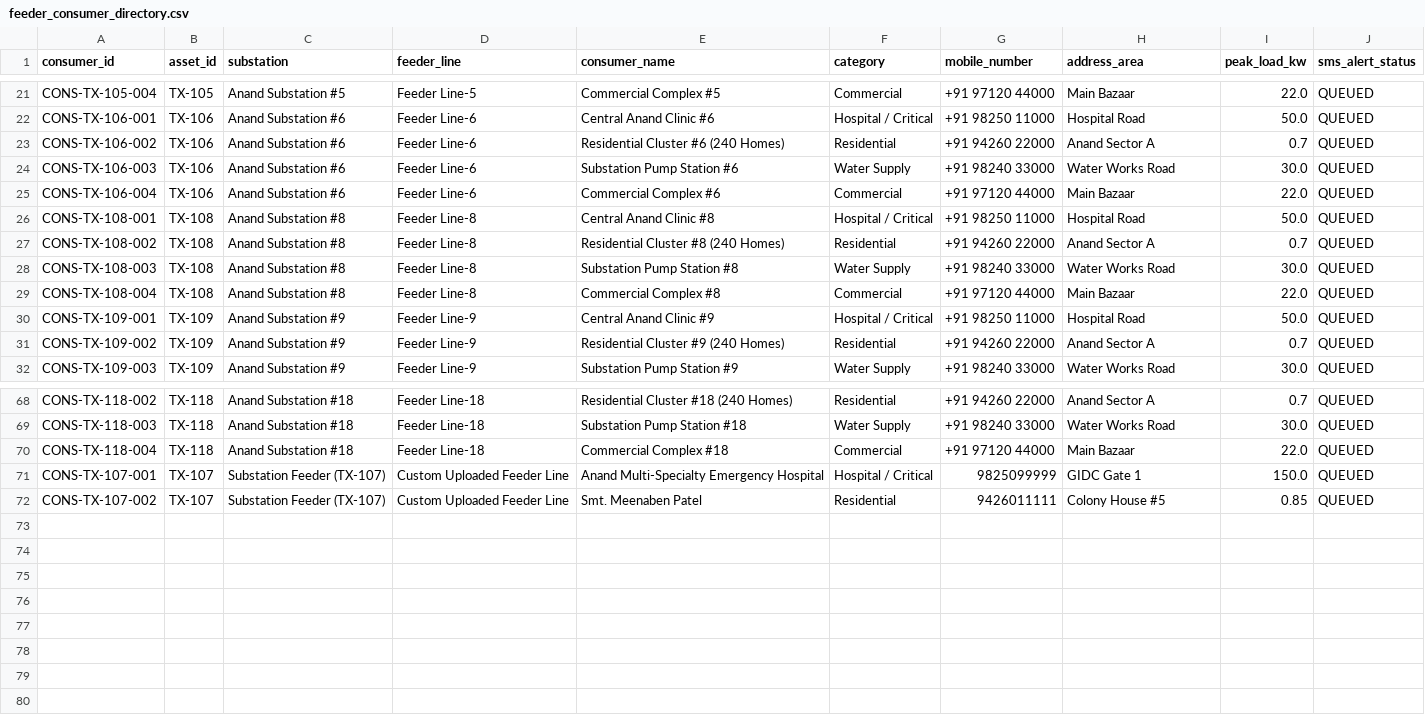
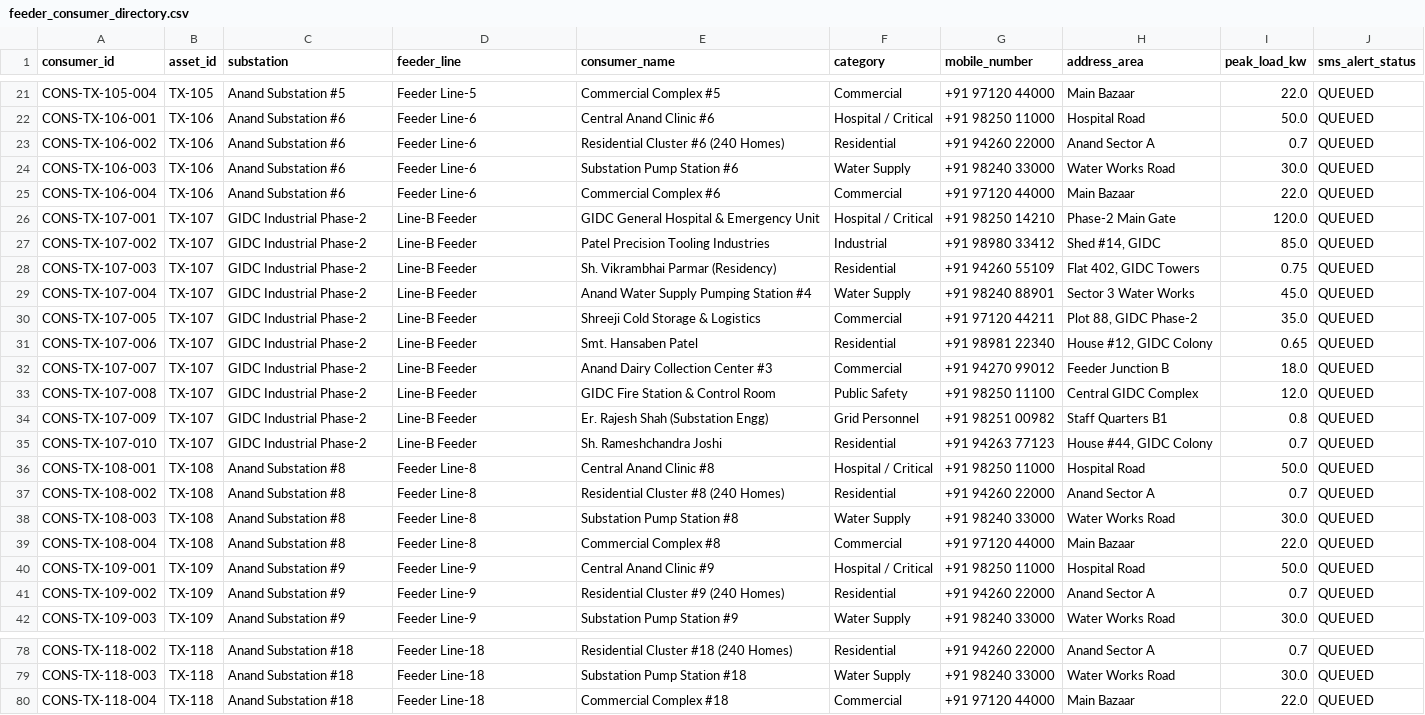
Before and after one commit to Yash-Bharvada/bob-ai-hackathon-Techtonics, a CSV file: src/data/feeder_consumer_directory.csv, drawn as a sheet; only a part is shown, gaps mark what is left out; removed rows and columns are numbered as before the commit, all else as after; the diff names each change by its address in the sheet, - before the commit and + after, or states it on an @@ line.

```diff
--- a/src/data/feeder_consumer_directory.csv
+++ b/src/data/feeder_consumer_directory.csv
+row 26: CONS-TX-107-001 | TX-107 | GIDC Industrial Phase-2 | Line-B Feeder | GIDC General Hospital & Emergency Unit | Hospital / Critical | +91 98250 14210 | Phase-2 Main Gate | 120.0 | QUEUED
+row 27: CONS-TX-107-002 | TX-107 | GIDC Industrial Phase-2 | Line-B Feeder | Patel Precision Tooling Industries | Industrial | +91 98980 33412 | Shed #14, GIDC | 85.0 | QUEUED
+row 28: CONS-TX-107-003 | TX-107 | GIDC Industrial Phase-2 | Line-B Feeder | Sh. Vikrambhai Parmar (Residency) | Residential | +91 94260 55109 | Flat 402, GIDC Towers | 0.75 | QUEUED
+row 29: CONS-TX-107-004 | TX-107 | GIDC Industrial Phase-2 | Line-B Feeder | Anand Water Supply Pumping Station #4 | Water Supply | +91 98240 88901 | Sector 3 Water Works | 45.0 | QUEUED
+row 30: CONS-TX-107-005 | TX-107 | GIDC Industrial Phase-2 | Line-B Feeder | Shreeji Cold Storage & Logistics | Commercial | +91 97120 44211 | Plot 88, GIDC Phase-2 | 35.0 | QUEUED
+row 31: CONS-TX-107-006 | TX-107 | GIDC Industrial Phase-2 | Line-B Feeder | Smt. Hansaben Patel | Residential | +91 98981 22340 | House #12, GIDC Colony | 0.65 | QUEUED
+row 32: CONS-TX-107-007 | TX-107 | GIDC Industrial Phase-2 | Line-B Feeder | Anand Dairy Collection Center #3 | Commercial | +91 94270 99012 | Feeder Junction B | 18.0 | QUEUED
+row 33: CONS-TX-107-008 | TX-107 | GIDC Industrial Phase-2 | Line-B Feeder | GIDC Fire Station & Control Room | Public Safety | +91 98250 11100 | Central GIDC Complex | 12.0 | QUEUED
+row 34: CONS-TX-107-009 | TX-107 | GIDC Industrial Phase-2 | Line-B Feeder | Er. Rajesh Shah (Substation Engg) | Grid Personnel | +91 98251 00982 | Staff Quarters B1 | 0.8 | QUEUED
+row 35: CONS-TX-107-010 | TX-107 | GIDC Industrial Phase-2 | Line-B Feeder | Sh. Rameshchandra Joshi | Residential | +91 94263 77123 | House #44, GIDC Colony | 0.7 | QUEUED
-row 71: CONS-TX-107-001 | TX-107 | Substation Feeder (TX-107) | Custom Uploaded Feeder Line | Anand Multi-Specialty Emergency Hospital | Hospital / Critical | 9825099999 | GIDC Gate 1 | 150.0 | QUEUED
-row 72: CONS-TX-107-002 | TX-107 | Substation Feeder (TX-107) | Custom Uploaded Feeder Line | Smt. Meenaben Patel | Residential | 9426011111 | Colony House #5 | 0.85 | QUEUED
```
Also changed, not shown: 6 other files.
